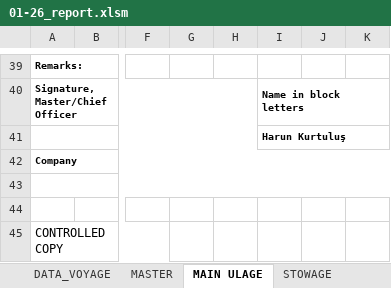
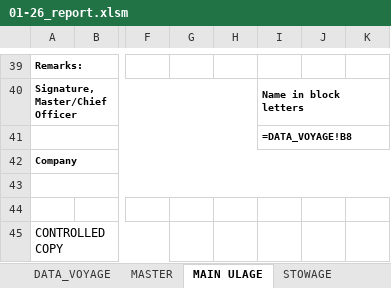
Before and after one commit to akinaridici/ULLAGEMASTER, an Excel workbook: 01-26_report.xlsm, sheet MAIN ULAGE, drawn as a sheet; only a part is shown, gaps mark what is left out; values as stored, in another font and other column widths than the file's, no borders; formulas without a stored value are shown as written; charts and pictures not drawn; the diff covers the shown part only; the diff names each change by its address in the sheet, - before the commit and + after, or states it on an @@ line.

```diff
--- a/01-26_report.xlsm (sheet MAIN ULAGE)
+++ b/01-26_report.xlsm (sheet MAIN ULAGE)
-I41: Harun Kurtuluş
+I41: =DATA_VOYAGE!B8
```
Also changed, not shown: 21 added rows, 21 removed rows and 2 edited cells elsewhere in this sheet, sheet MASTER, sheet DATA, sheet STOWAGE, sheet PROTEST, sheet DATA_PARCEL, sheet TAHLİYE FARK, hidden cells, charts or pictures, 5 other files.
